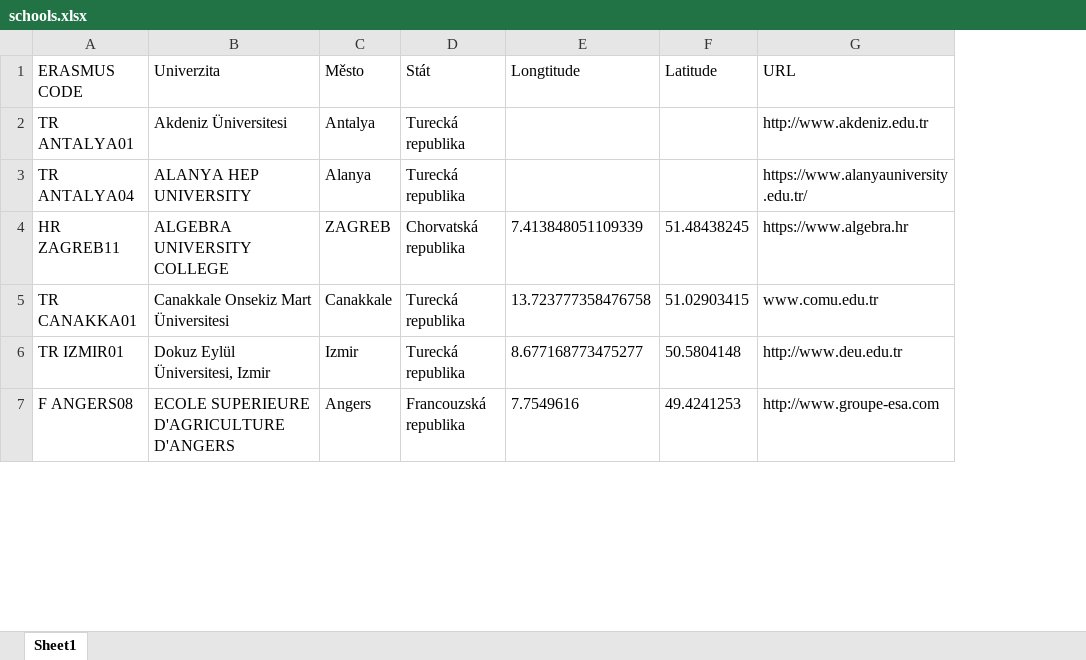
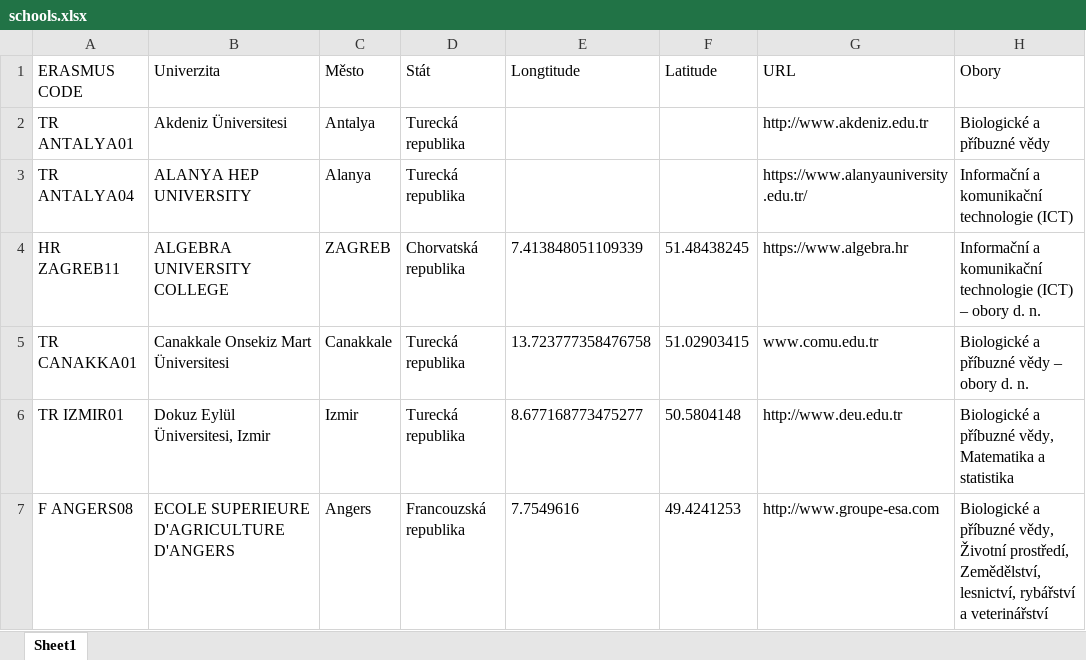
Before and after one commit to majdakleckerova/Erasmus-Visual-Streamlit, an Excel workbook: schools.xlsx, sheet Sheet1, drawn as a sheet; only a part is shown; values as stored, in another font and other column widths than the file's, no borders; table styles not drawn; the diff covers the shown part only; the diff names each change by its address in the sheet, - before the commit and + after, or states it on an @@ line.

```diff
--- a/schools.xlsx (sheet Sheet1)
+++ b/schools.xlsx (sheet Sheet1)
+column H (Obory), rows 2-7: Biologické a příbuzné vědy | Informační a komunikační technologie (ICT) | Informační a komunikační technologie (ICT) – obory d. n. | Biologické a příbuzné vědy – obory d. n. | Biologické a příbuzné vědy, Matematika a statistika | Biologické a příbuzné vědy, Životní prostředí, Zemědělství, lesnictví, rybářství a veterinářství
```
Also changed, not shown: 14 edited cells elsewhere in this sheet, addresses.xlsx, 4 other files.
